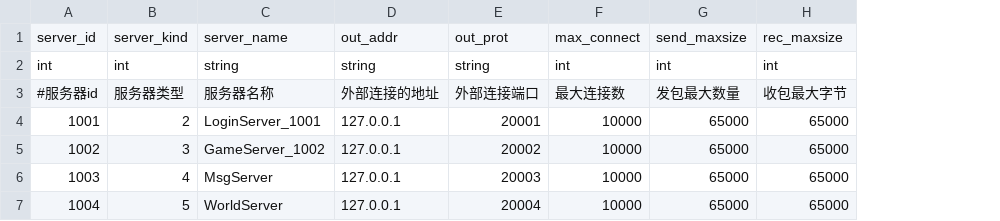
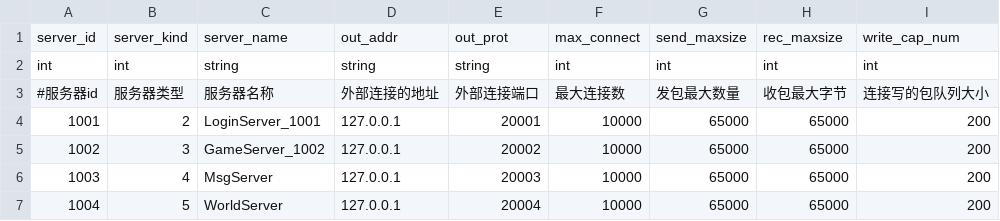
Before and after one commit to lxq2537664558/wengo, a CSV file: csv/serverconf.csv, drawn as a sheet; the diff names each change by its address in the sheet, - before the commit and + after, or states it on an @@ line.

```diff
--- a/csv/serverconf.csv
+++ b/csv/serverconf.csv
+column I, rows 1-7: write_cap_num | int | 连接写的包队列大小 | 200 | 200 | 200 | 200
```
Also changed, not shown: 2 other files.
